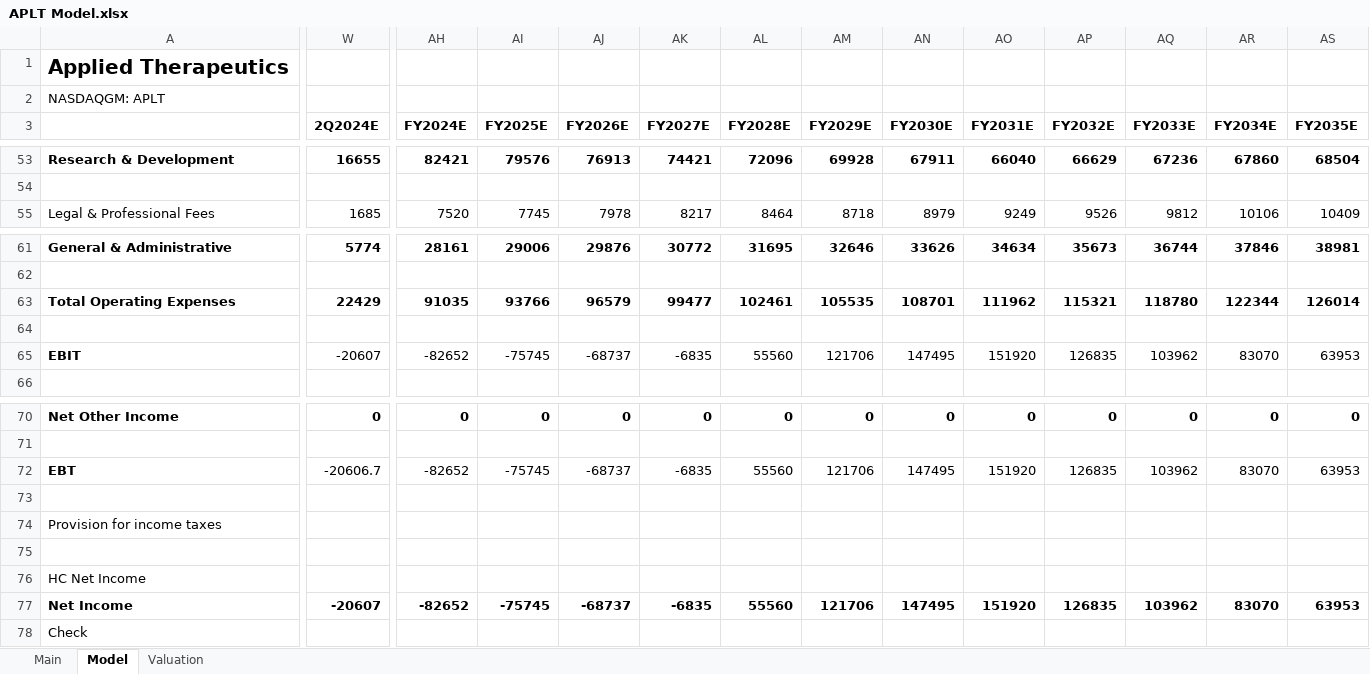
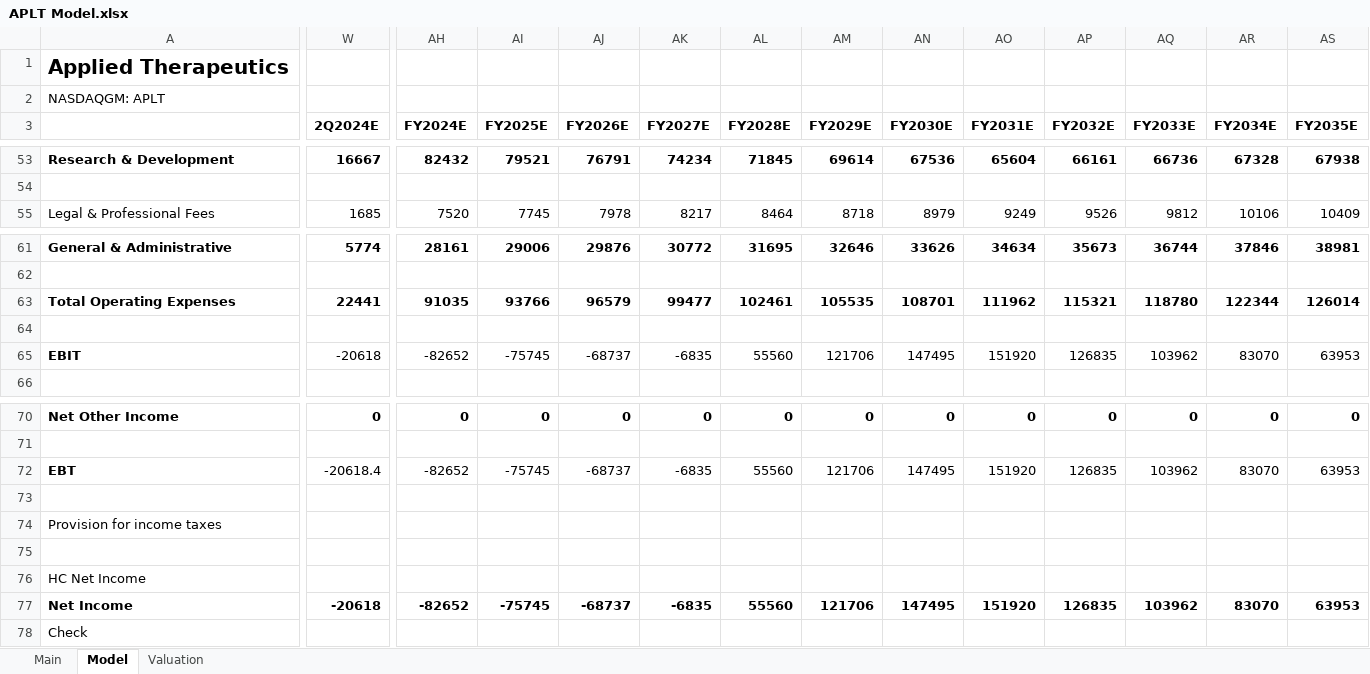
Before and after one commit to evandomingos/Models, an Excel workbook: APLT Model.xlsx, sheet Model, drawn as a sheet; only a part is shown, gaps mark what is left out; values as stored, in another font and other column widths than the file's, no borders; the diff covers the shown part only; the diff names each change by its address in the sheet, - before the commit and + after, or states it on an @@ line.

Commit message:
Update APLT Model.xlsx

```diff
--- a/APLT Model.xlsx (sheet Model)
+++ b/APLT Model.xlsx (sheet Model)
-W53 (2Q2024E): 16655
+W53 (2Q2024E): 16667
-AH53 (FY2024E): 82421
+AH53 (FY2024E): 82432
-AI53 (FY2025E): 79576
+AI53 (FY2025E): 79521
-AJ53 (FY2026E): 76913
+AJ53 (FY2026E): 76791
-AK53 (FY2027E): 74421
+AK53 (FY2027E): 74234
-AL53 (FY2028E): 72096
+AL53 (FY2028E): 71845
-AM53 (FY2029E): 69928
+AM53 (FY2029E): 69614
-AN53 (FY2030E): 67911
+AN53 (FY2030E): 67536
-AO53 (FY2031E): 66040
+AO53 (FY2031E): 65604
-AP53 (FY2032E): 66629
+AP53 (FY2032E): 66161
-AQ53 (FY2033E): 67236
+AQ53 (FY2033E): 66736
-AR53 (FY2034E): 67860
+AR53 (FY2034E): 67328
-AS53 (FY2035E): 68504
+AS53 (FY2035E): 67938
-W63 (2Q2024E): 22429
+W63 (2Q2024E): 22441
-W65 (2Q2024E): -20607
+W65 (2Q2024E): -20618
-W72 (2Q2024E): -20606.7
+W72 (2Q2024E): -20618.4
-W77 (2Q2024E): -20607
+W77 (2Q2024E): -20618
```
Also changed, not shown: 1 added row, 1 removed row, 41 edited cells and cell formats elsewhere in this sheet, sheet Valuation, sheet Main, formulas that keep their value.
